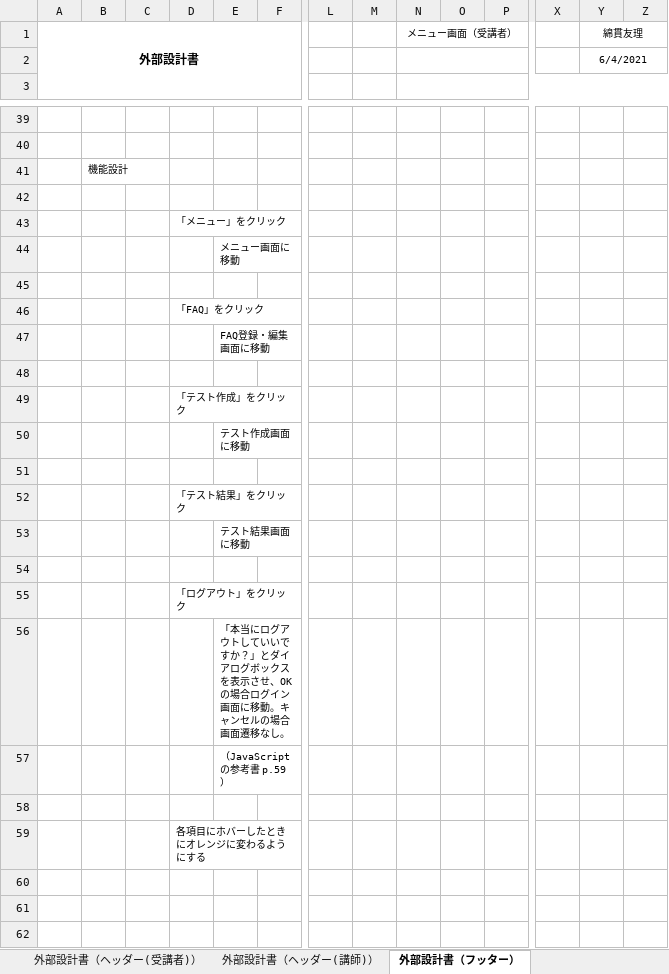
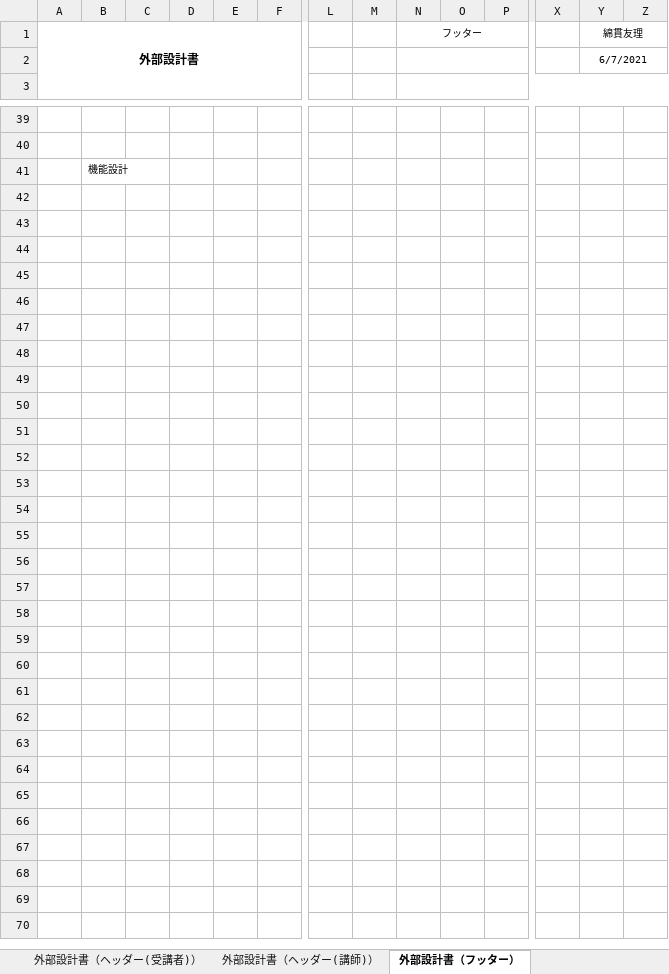
Before and after one commit to DOJO-2021/E-3, an Excel workbook: documents/外部設計書_#かけだしエンジニア.xlsx, sheet 外部設計書（フッター）, drawn as a sheet; only a part is shown, gaps mark what is left out; the shorter side is filled out with more unchanged rows; values as stored, in another font and other column widths than the file's, no borders; charts and pictures not drawn; removed rows and columns are numbered as before the commit, all else as after; rows hold the shown columns only; the diff names each change by its address in the sheet, - before the commit and + after, or states it on an @@ line.

```diff
--- a/documents/外部設計書_#かけだしエンジニア.xlsx (sheet 外部設計書（フッター）)
+++ b/documents/外部設計書_#かけだしエンジニア.xlsx (sheet 外部設計書（フッター）)
-N1: メニュー画面（受講者）
+N1: フッター
-Y2 (綿貫友理): 6/4/2021
+Y2 (綿貫友理): 6/7/2021
-row 43:  |  |  | 「メニュー」をクリック
-row 44:  |  |  |  | メニュー画面に移動
-row 46:  |  |  | 「FAQ」をクリック
-row 47:  |  |  |  | FAQ登録・編集画面に移動
-row 49:  |  |  | 「テスト作成」をクリック
-row 50:  |  |  |  | テスト作成画面に移動
-row 52:  |  |  | 「テスト結果」をクリック
-row 53:  |  |  |  | テスト結果画面に移動
-row 55:  |  |  | 「ログアウト」をクリック
-row 56:  |  |  |  | 「本当にログアウトしていいですか？」とダイアログボックスを表示させ、OKの場合ログイン画面に移動。キャンセルの場合画面遷移なし。
-row 57:  |  |  |  | （JavaScriptの参考書 p.59）
-D48: 各項目にホバーしたときにオレンジに変わるようにする
+D48: (empty)
+row 49: (empty)
+row 50: (empty)
+row 51: (empty)
+row 52: (empty)
+row 53: (empty)
+row 54: (empty)
+row 55: (empty)
+row 56: (empty)
+row 57: (empty)
+row 58: (empty)
+row 59: (empty)
```
Also changed, not shown: sheet 外部設計書（新規登録）, sheet 外部設計書（ログイン）, sheet 外部設計書（初回プロフィール入力画面(受講者)）, sheet 外部設計書（メニュー画面(受講者・講師)）, sheet 外部設計書（ヘッダー(受講者)）, charts or pictures, documents/DB定義書_#かけだしエンジニア.xlsx.
